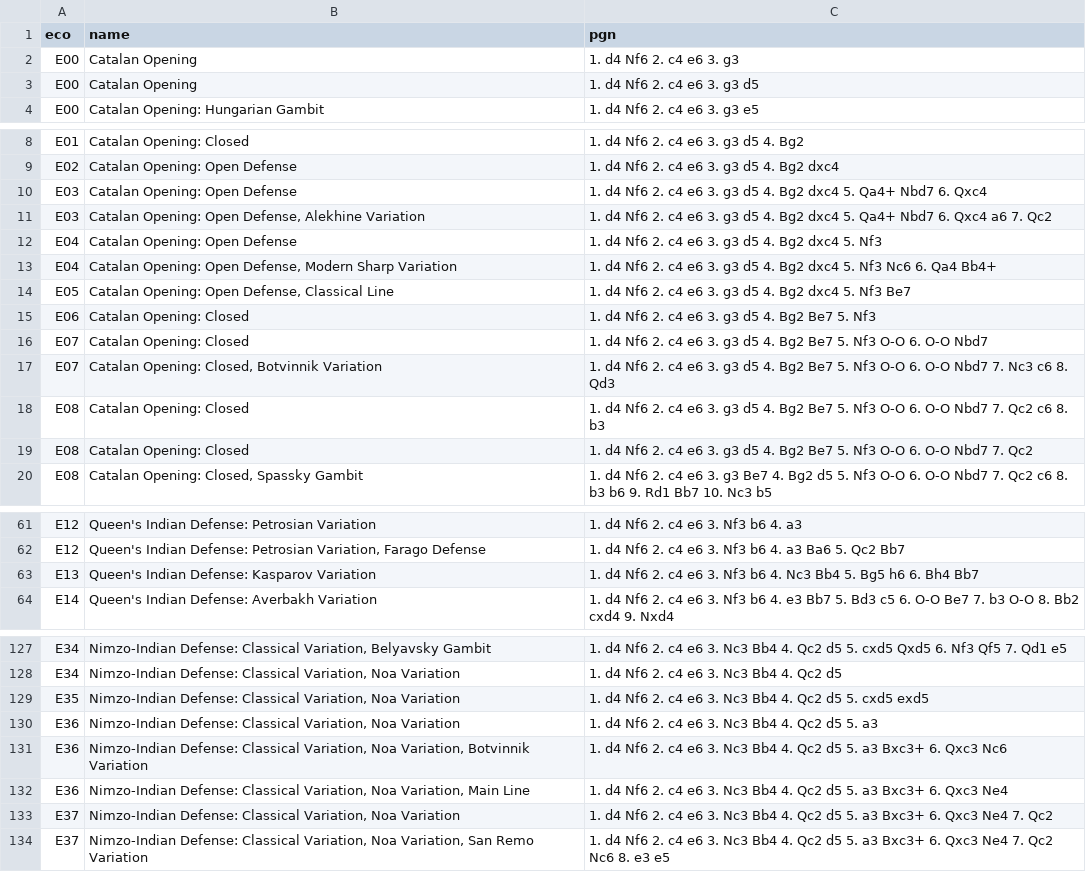
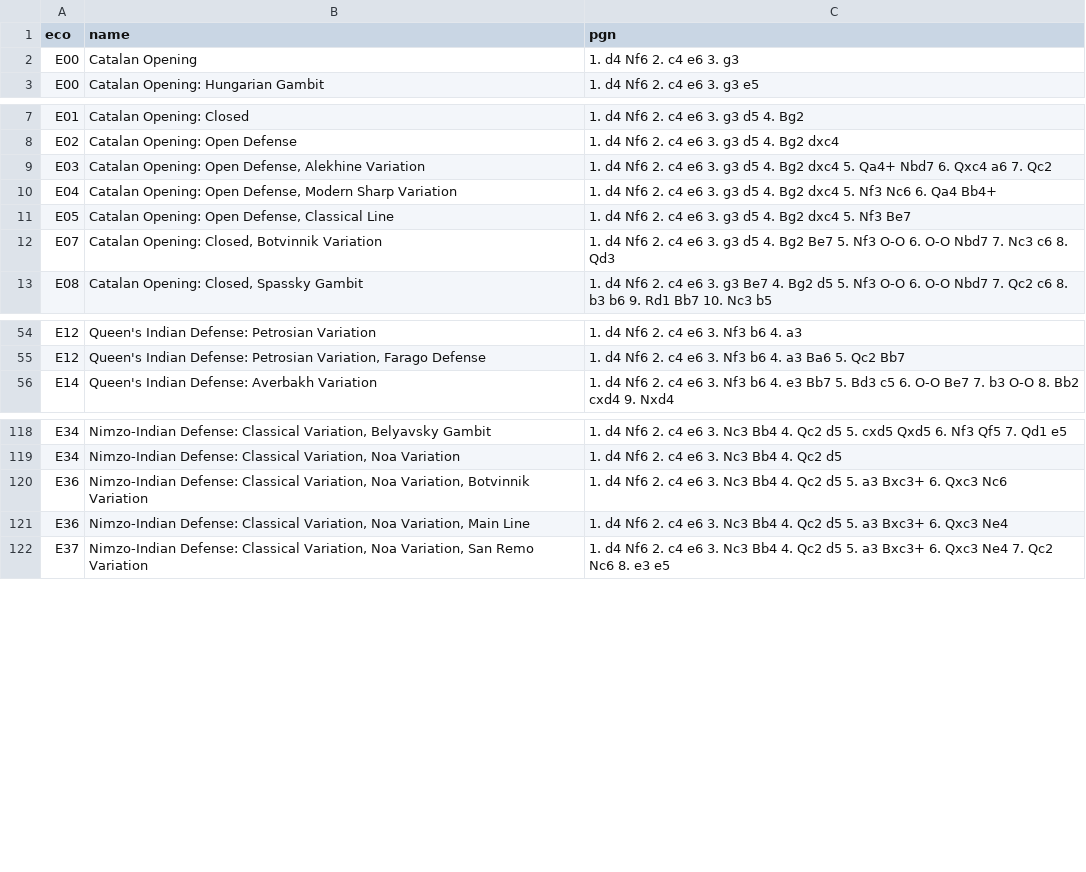
Before and after one commit to lichess-org/chess-openings, a TSV file: e.tsv, drawn as a sheet; only a part is shown, gaps mark what is left out; the diff covers the shown part only; the diff names each change by its address in the sheet, - before the commit and + after, or states it on an @@ line.

```diff
--- a/e.tsv
+++ b/e.tsv
-row 3: E00 | Catalan Opening | 1. d4 Nf6 2. c4 e6 3. g3 d5
-row 10: E03 | Catalan Opening: Open Defense | 1. d4 Nf6 2. c4 e6 3. g3 d5 4. Bg2 dxc4 5. Qa4+ Nbd7 6. Qxc4
-row 12: E04 | Catalan Opening: Open Defense | 1. d4 Nf6 2. c4 e6 3. g3 d5 4. Bg2 dxc4 5. Nf3
-row 15: E06 | Catalan Opening: Closed | 1. d4 Nf6 2. c4 e6 3. g3 d5 4. Bg2 Be7 5. Nf3
-row 16: E07 | Catalan Opening: Closed | 1. d4 Nf6 2. c4 e6 3. g3 d5 4. Bg2 Be7 5. Nf3 O-O 6. O-O Nbd7
-row 18: E08 | Catalan Opening: Closed | 1. d4 Nf6 2. c4 e6 3. g3 d5 4. Bg2 Be7 5. Nf3 O-O 6. O-O Nbd7 7. Qc2 c6 8. b3
-row 19: E08 | Catalan Opening: Closed | 1. d4 Nf6 2. c4 e6 3. g3 d5 4. Bg2 Be7 5. Nf3 O-O 6. O-O Nbd7 7. Qc2
-row 63: E13 | Queen's Indian Defense: Kasparov Variation | 1. d4 Nf6 2. c4 e6 3. Nf3 b6 4. Nc3 Bb4 5. Bg5 h6 6. Bh4 Bb7
-row 129: E35 | Nimzo-Indian Defense: Classical Variation, Noa Variation | 1. d4 Nf6 2. c4 e6 3. Nc3 Bb4 4. Qc2 d5 5. cxd5 exd5
-row 130: E36 | Nimzo-Indian Defense: Classical Variation, Noa Variation | 1. d4 Nf6 2. c4 e6 3. Nc3 Bb4 4. Qc2 d5 5. a3
-row 133: E37 | Nimzo-Indian Defense: Classical Variation, Noa Variation | 1. d4 Nf6 2. c4 e6 3. Nc3 Bb4 4. Qc2 d5 5. a3 Bxc3+ 6. Qxc3 Ne4 7. Qc2
```
Also changed, not shown: 8 removed rows elsewhere in this file, a.tsv, b.tsv, 1 other file.
